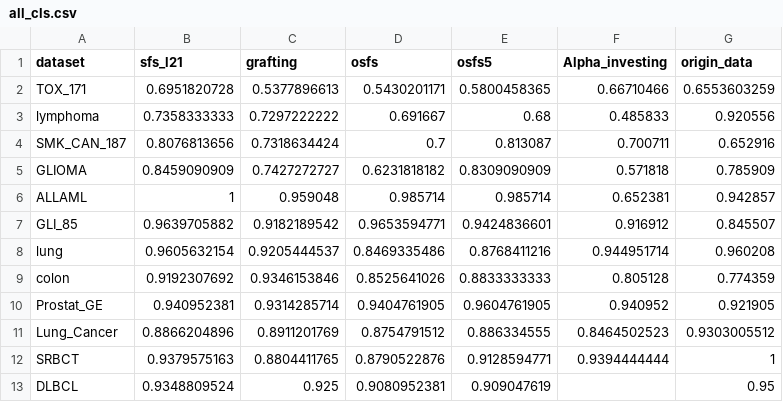
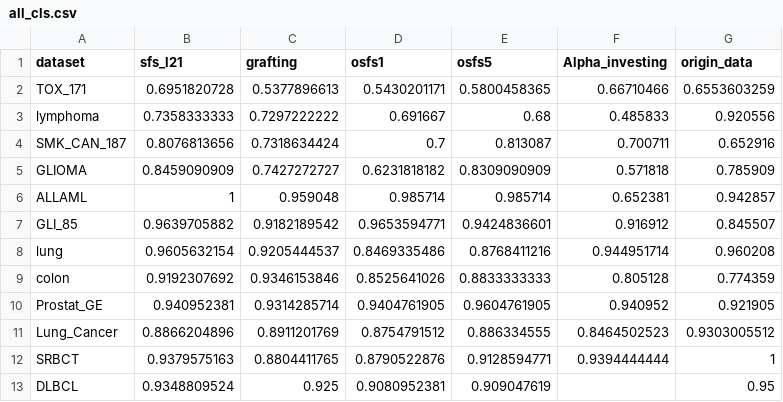
Before and after one commit to zhonghuawu/design, a CSV file: datas/gene/all_result/all_cls.csv, drawn as a sheet.

Commit message:
update all_result

```diff
--- a/datas/gene/all_result/all_cls.csv
+++ b/datas/gene/all_result/all_cls.csv
@@ -1,2 +1,2 @@
-dataset,sfs_l21,grafting,osfs,osfs5,Alpha_investing,origin_data
+dataset,sfs_l21,grafting,osfs1,osfs5,Alpha_investing,origin_data
 TOX_171,0.6951820728,0.5377896613,0.5430201171,0.5800458365,0.66710466,0.6553603259
```
Also changed, not shown: datas/gene/all_result/all_nfs.csv, 3 other files.
